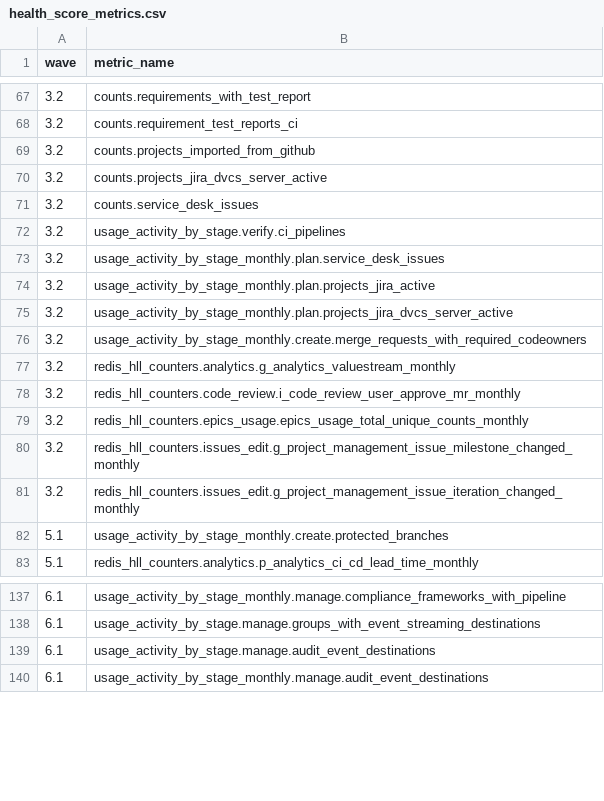
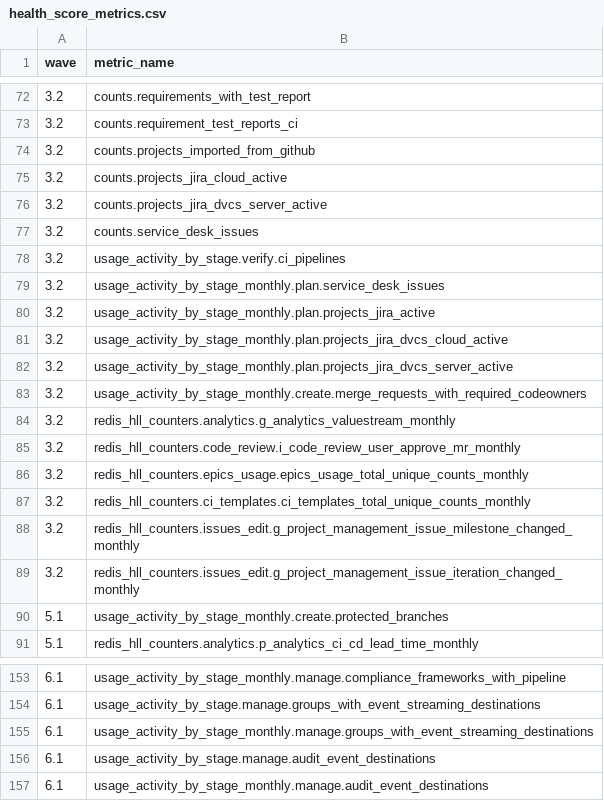
Before and after one commit to tnmy44/gitlab-analytics, a CSV file: transform/snowflake-dbt/data/health_score_metrics.csv, drawn as a sheet; only a part is shown, gaps mark what is left out; the diff covers the shown part only.

```diff
--- a/transform/snowflake-dbt/data/health_score_metrics.csv
+++ b/transform/snowflake-dbt/data/health_score_metrics.csv
@@ -69,2 +74,3 @@ wave,metric_name
 3.2,counts.projects_imported_from_github
+3.2,counts.projects_jira_cloud_active
 3.2,counts.projects_jira_dvcs_server_active
@@ -74,2 +80,3 @@ wave,metric_name
 3.2,usage_activity_by_stage_monthly.plan.projects_jira_active
+3.2,usage_activity_by_stage_monthly.plan.projects_jira_dvcs_cloud_active
 3.2,usage_activity_by_stage_monthly.plan.projects_jira_dvcs_server_active
@@ -79,2 +86,3 @@ wave,metric_name
 3.2,redis_hll_counters.epics_usage.epics_usage_total_unique_counts_monthly
+3.2,redis_hll_counters.ci_templates.ci_templates_total_unique_counts_monthly
 3.2,redis_hll_counters.issues_edit.g_project_management_issue_milestone_changed_monthly
@@ -138,2 +154,3 @@ wave,metric_name
 6.1,usage_activity_by_stage.manage.groups_with_event_streaming_destinations
+6.1,usage_activity_by_stage_monthly.manage.groups_with_event_streaming_destinations
 6.1,usage_activity_by_stage.manage.audit_event_destinations
```
Also changed, not shown: 13 added rows elsewhere in this file.
